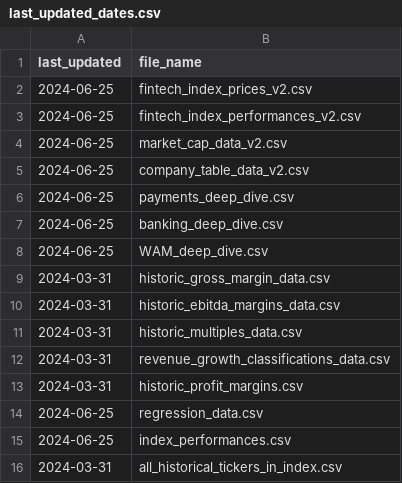
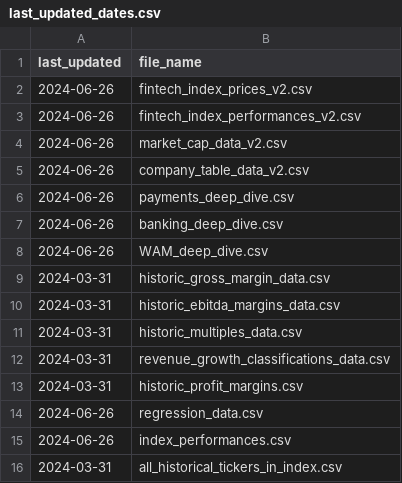
Before and after one commit to F-Prime-Capital/findex-data, a CSV file: last_updated_dates.csv, drawn as a sheet.

Commit message:
committing files

```diff
--- a/last_updated_dates.csv
+++ b/last_updated_dates.csv
@@ -1,9 +1,9 @@
 last_updated,file_name
-2024-06-25,fintech_index_prices_v2.csv
-2024-06-25,fintech_index_performances_v2.csv
-2024-06-25,market_cap_data_v2.csv
-2024-06-25,company_table_data_v2.csv
-2024-06-25,payments_deep_dive.csv
-2024-06-25,banking_deep_dive.csv
-2024-06-25,WAM_deep_dive.csv
+2024-06-26,fintech_index_prices_v2.csv
+2024-06-26,fintech_index_performances_v2.csv
+2024-06-26,market_cap_data_v2.csv
+2024-06-26,company_table_data_v2.csv
+2024-06-26,payments_deep_dive.csv
+2024-06-26,banking_deep_dive.csv
+2024-06-26,WAM_deep_dive.csv
 2024-03-31,historic_gross_margin_data.csv
@@ -13,4 +13,4 @@ last_updated,file_name
 2024-03-31,historic_profit_margins.csv
-2024-06-25,regression_data.csv
-2024-06-25,index_performances.csv
+2024-06-26,regression_data.csv
+2024-06-26,index_performances.csv
 2024-03-31,all_historical_tickers_in_index.csv
```
